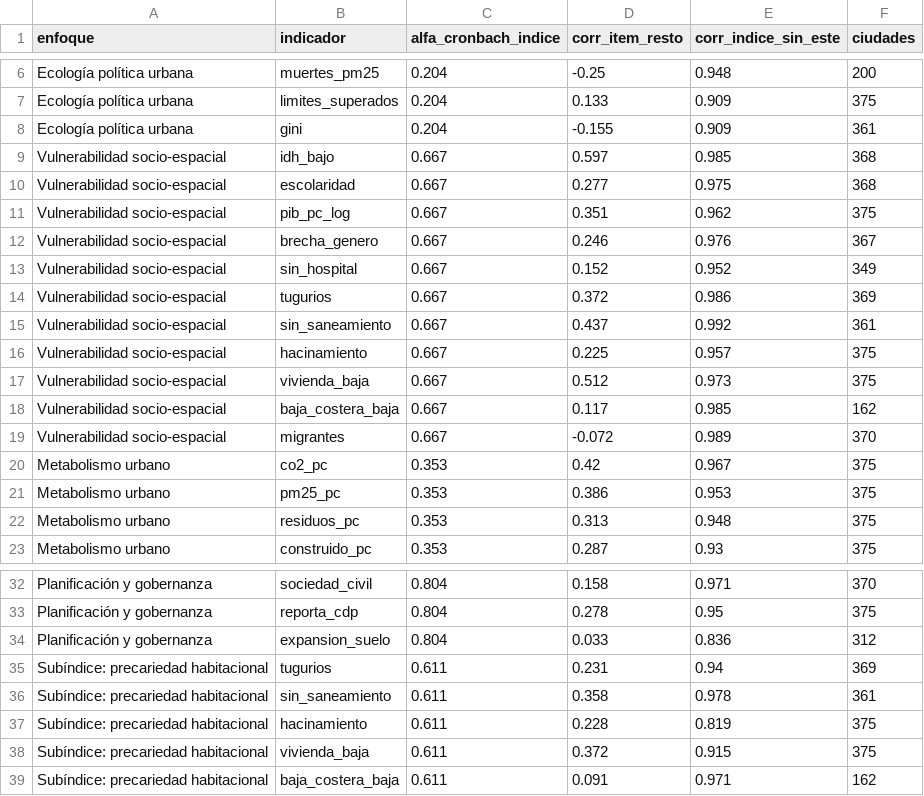
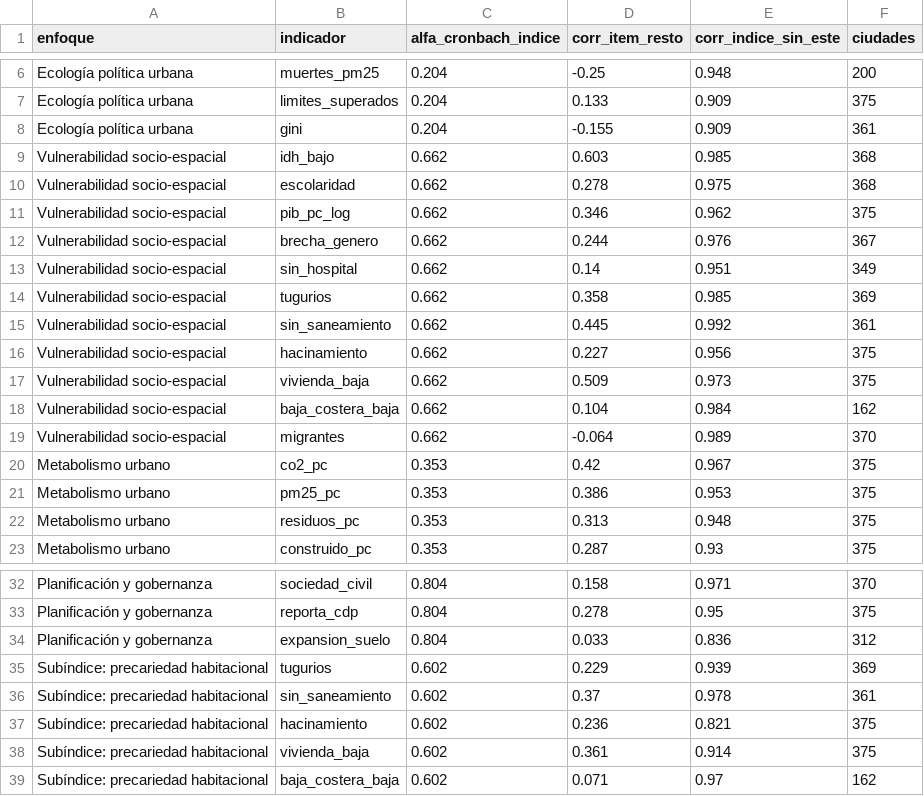
Before and after one commit to MarcosSantiago1/Word-Data, a CSV file: etl/enfoques_urbanos/datos/consistencia_indices.csv, drawn as a sheet; only a part is shown, gaps mark what is left out.

```diff
--- a/etl/enfoques_urbanos/datos/consistencia_indices.csv
+++ b/etl/enfoques_urbanos/datos/consistencia_indices.csv
@@ -8,13 +8,13 @@ Ecología política urbana,limites_superados,0.204,0.133,0.909,375
 Ecología política urbana,gini,0.204,-0.155,0.909,361
-Vulnerabilidad socio-espacial,idh_bajo,0.667,0.597,0.985,368
-Vulnerabilidad socio-espacial,escolaridad,0.667,0.277,0.975,368
-Vulnerabilidad socio-espacial,pib_pc_log,0.667,0.351,0.962,375
-Vulnerabilidad socio-espacial,brecha_genero,0.667,0.246,0.976,367
-Vulnerabilidad socio-espacial,sin_hospital,0.667,0.152,0.952,349
-Vulnerabilidad socio-espacial,tugurios,0.667,0.372,0.986,369
-Vulnerabilidad socio-espacial,sin_saneamiento,0.667,0.437,0.992,361
-Vulnerabilidad socio-espacial,hacinamiento,0.667,0.225,0.957,375
-Vulnerabilidad socio-espacial,vivienda_baja,0.667,0.512,0.973,375
-Vulnerabilidad socio-espacial,baja_costera_baja,0.667,0.117,0.985,162
-Vulnerabilidad socio-espacial,migrantes,0.667,-0.072,0.989,370
+Vulnerabilidad socio-espacial,idh_bajo,0.662,0.603,0.985,368
+Vulnerabilidad socio-espacial,escolaridad,0.662,0.278,0.975,368
+Vulnerabilidad socio-espacial,pib_pc_log,0.662,0.346,0.962,375
+Vulnerabilidad socio-espacial,brecha_genero,0.662,0.244,0.976,367
+Vulnerabilidad socio-espacial,sin_hospital,0.662,0.14,0.951,349
+Vulnerabilidad socio-espacial,tugurios,0.662,0.358,0.985,369
+Vulnerabilidad socio-espacial,sin_saneamiento,0.662,0.445,0.992,361
+Vulnerabilidad socio-espacial,hacinamiento,0.662,0.227,0.956,375
+Vulnerabilidad socio-espacial,vivienda_baja,0.662,0.509,0.973,375
+Vulnerabilidad socio-espacial,baja_costera_baja,0.662,0.104,0.984,162
+Vulnerabilidad socio-espacial,migrantes,0.662,-0.064,0.989,370
 Metabolismo urbano,co2_pc,0.353,0.42,0.967,375
@@ -34,6 +34,6 @@ Planificación y gobernanza,reporta_cdp,0.804,0.278,0.95,375
 Planificación y gobernanza,expansion_suelo,0.804,0.033,0.836,312
-Subíndice: precariedad habitacional,tugurios,0.611,0.231,0.94,369
-Subíndice: precariedad habitacional,sin_saneamiento,0.611,0.358,0.978,361
-Subíndice: precariedad habitacional,hacinamiento,0.611,0.228,0.819,375
-Subíndice: precariedad habitacional,vivienda_baja,0.611,0.372,0.915,375
-Subíndice: precariedad habitacional,baja_costera_baja,0.611,0.091,0.971,162
+Subíndice: precariedad habitacional,tugurios,0.602,0.229,0.939,369
+Subíndice: precariedad habitacional,sin_saneamiento,0.602,0.37,0.978,361
+Subíndice: precariedad habitacional,hacinamiento,0.602,0.236,0.821,375
+Subíndice: precariedad habitacional,vivienda_baja,0.602,0.361,0.914,375
+Subíndice: precariedad habitacional,baja_costera_baja,0.602,0.071,0.97,162
```
Also changed, not shown: etl/enfoques_urbanos/datos/correlaciones.csv, etl/enfoques_urbanos/datos/diccionario_indicadores.csv, 16 other files.
